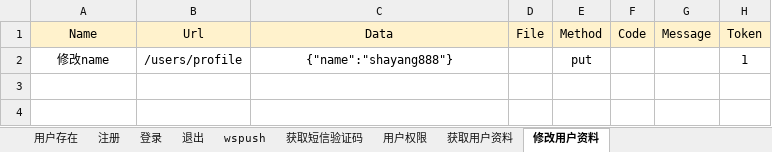
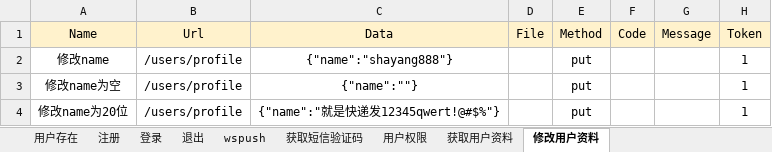
Before and after one commit to huangshayang/JavaHttpApiTest, an Excel workbook: src/main/java/com/hsy/case/HiveApi_test_case.xlsx, sheet 修改用户资料, drawn as a sheet; values as stored, in another font and other column widths than the file's, no borders; the diff names each change by its address in the sheet, - before the commit and + after, or states it on an @@ line.

```diff
--- a/src/main/java/com/hsy/case/HiveApi_test_case.xlsx (sheet 修改用户资料)
+++ b/src/main/java/com/hsy/case/HiveApi_test_case.xlsx (sheet 修改用户资料)
+row 3: 修改name为空 | /users/profile | {"name":""} |  | put |  |  | 1
+row 4: 修改name为20位 | /users/profile | {"name":"就是快递发12345qwert!@#$%"} |  | put |  |  | 1
```
Also changed, not shown: 11 other files.
